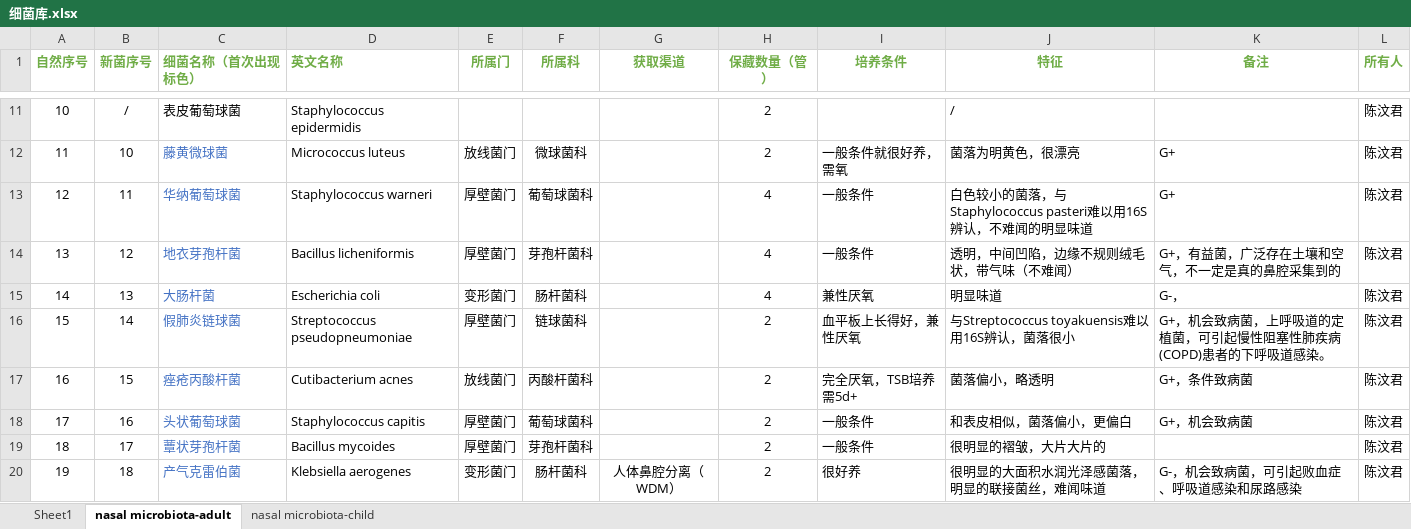
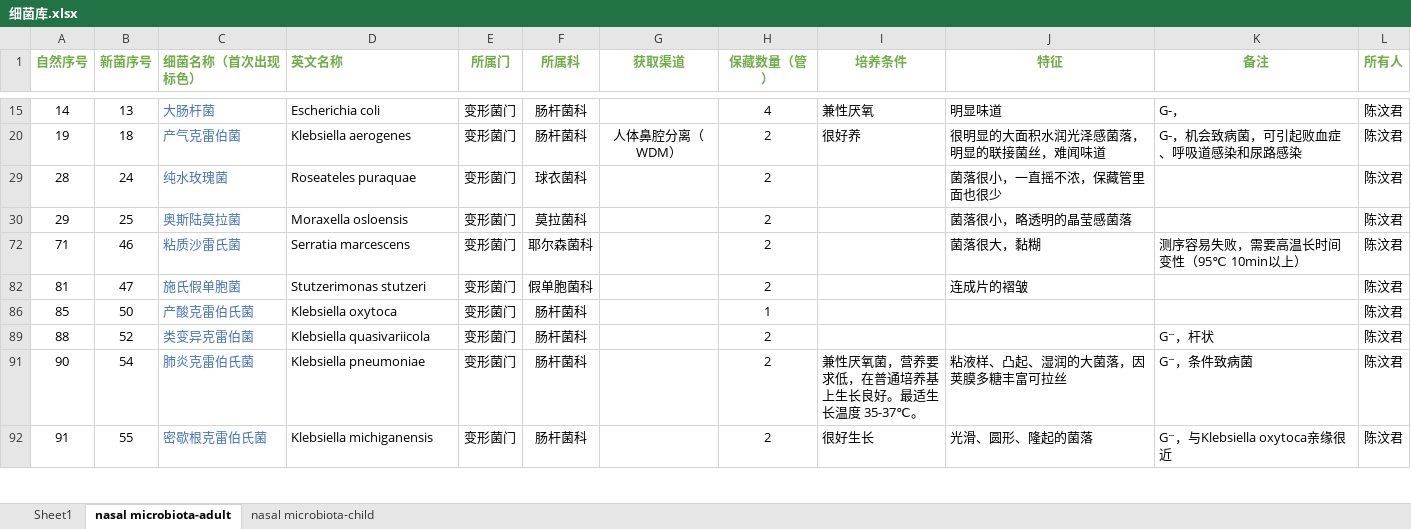
Before and after one commit to leyaowanglab/microbe-dashboard, an Excel workbook: 细菌库.xlsx, sheet nasal microbiota-adult, drawn as a sheet; only a part is shown, gaps mark what is left out; the shorter side is filled out with more unchanged rows; values as stored, in another font and other column widths than the file's, no borders; the diff covers the shown part only; the diff names each change by its address in the sheet, - before the commit and + after, or states it on an @@ line.

Commit message:
Add files via upload

```diff
--- a/细菌库.xlsx (sheet nasal microbiota-adult)
+++ b/细菌库.xlsx (sheet nasal microbiota-adult)
@@ row 11 hidden: 10 | / | 表皮葡萄球菌 | Staphylococcus epidermidis |  |  |  | 2 |  | / |  | 陈汶君 @@
@@ row 12 hidden: 11 | 10 | 藤黄微球菌 | Micrococcus luteus | 放线菌门 | 微球菌科 |  | 2 | 一般条件就很好养，需氧 | 菌落为明黄色，很漂亮 | G+ | 陈汶君 @@
@@ row 13 hidden: 12 | 11 | 华纳葡萄球菌 | Staphylococcus warneri | 厚壁菌门 | 葡萄球菌科 |  | 4 | 一般条件 | 白色较小的菌落，与Staphylococcus pasteri难以用16S辨认，不难闻的明显味道 | G+ | 陈汶君 @@
@@ row 14 hidden: 13 | 12 | 地衣芽孢杆菌 | Bacillus licheniformis | 厚壁菌门 | 芽孢杆菌科 |  | 4 | 一般条件 | 透明，中间凹陷，边缘不规则绒毛状，带气味（不难闻） | G+，有益菌，广泛存在土壤和空气，不一定是真的鼻腔采集到的 | 陈汶君 @@
@@ row 16 hidden: 15 | 14 | 假肺炎链球菌 | Streptococcus pseudopneumoniae | 厚壁菌门 | 链球菌科 |  | 2 | 血平板上长得好，兼性厌氧 | 与Streptococcus toyakuensis难以用16S辨认，菌落很小 | G+，机会致病菌，上呼吸道的定植菌，可引起慢性阻塞性肺疾病(COPD)患者的下呼吸道感染。 | 陈汶君 @@
@@ row 17 hidden: 16 | 15 | 痤疮丙酸杆菌 | Cutibacterium acnes | 放线菌门 | 丙酸杆菌科 |  | 2 | 完全厌氧，TSB培养需5d+ | 菌落偏小，略透明 | G+，条件致病菌 | 陈汶君 @@
@@ row 18 hidden: 17 | 16 | 头状葡萄球菌 | Staphylococcus capitis | 厚壁菌门 | 葡萄球菌科 |  | 2 | 一般条件 | 和表皮相似，菌落偏小，更偏白 | G+，机会致病菌 | 陈汶君 @@
@@ row 19 hidden: 18 | 17 | 蕈状芽孢杆菌 | Bacillus mycoides | 厚壁菌门 | 芽孢杆菌科 |  | 2 | 一般条件 | 很明显的褶皱，大片大片的 |  | 陈汶君 @@
-G20:G26 merged
```
Also changed, not shown: 9 removed rows, 120 hidden or unhidden rows and merged cells elsewhere in this sheet, sheet nasal microbiota-child, hidden cells, charts or pictures.
